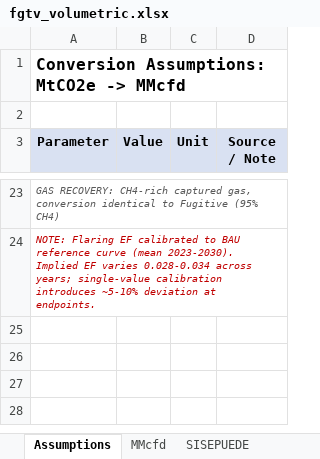
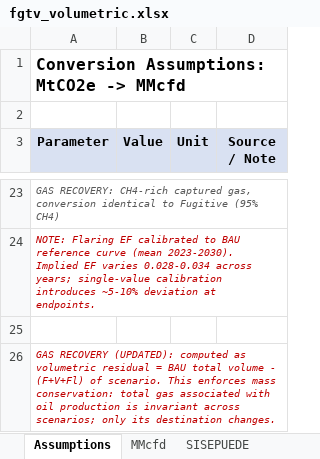
Before and after one commit to sisepuede-framework/ssp_libya, an Excel workbook: ssp_modeling/input_data/reference/fgtv_volumetric.xlsx, sheet Assumptions, drawn as a sheet; only a part is shown, gaps mark what is left out; values as stored, in another font and other column widths than the file's, no borders; the diff names each change by its address in the sheet, - before the commit and + after, or states it on an @@ line.

```diff
--- a/ssp_modeling/input_data/reference/fgtv_volumetric.xlsx (sheet Assumptions)
+++ b/ssp_modeling/input_data/reference/fgtv_volumetric.xlsx (sheet Assumptions)
+row 25: (empty)
+row 26: GAS RECOVERY (UPDATED): computed as volumetric residual = BAU total volume - (F+V+Fl) of scenario. This enforces mass conservation: total gas associated with oil production is invariant across scenarios; only its destination changes.
```
Also changed, not shown: sheet Summary, sheet MMcfd, sheet tableau, charts or pictures, ssp_modeling/scenario_mapping/ssp_libya_transformation_cw_20260408.xlsx, 23 other files.
